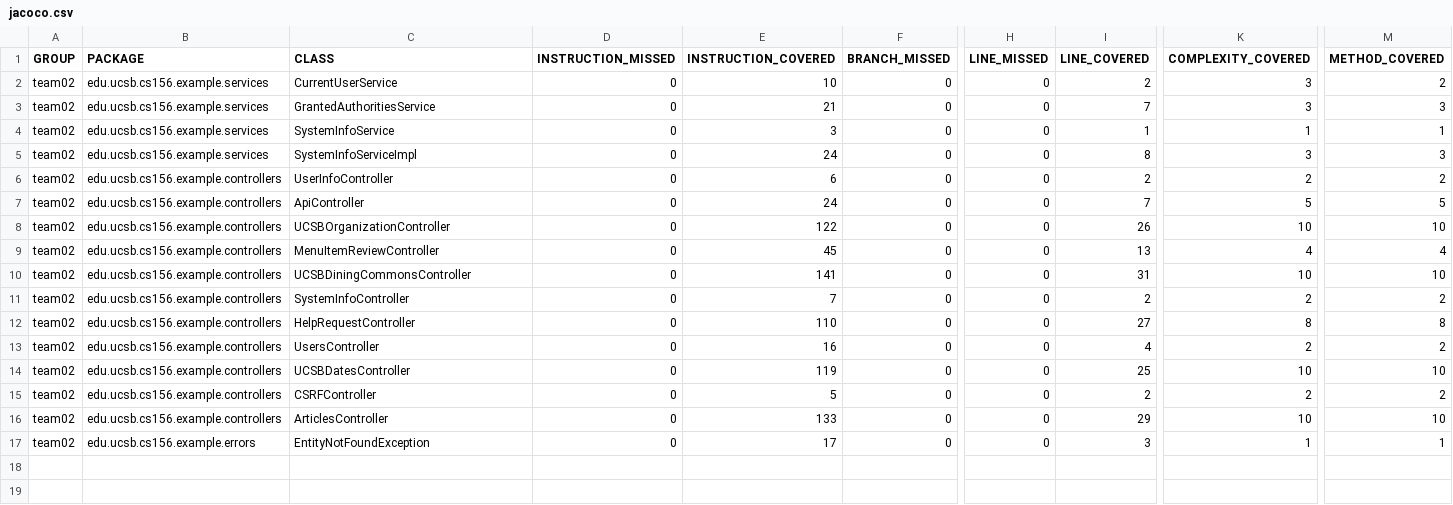
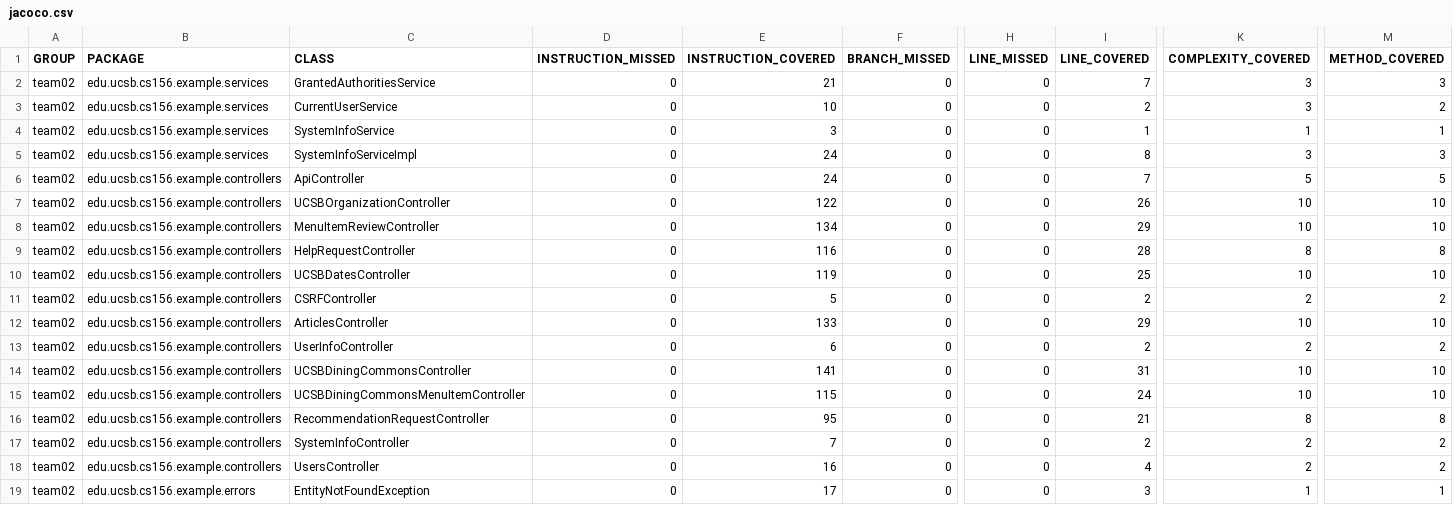
Before and after one commit to ucsb-cs156-f23/team02-f23-6pm-3, a CSV file: prs/70/jacoco/jacoco.csv, drawn as a sheet; only a part is shown, gaps mark what is left out; addresses are those after the commit; rows hold the shown columns only; the diff names each change by its address in the sheet, - before the commit and + after, or states it on an @@ line.

Commit message:
Deploying to gh-pages from @ ucsb-cs156-f23/team02-f23-6pm-3@cdd80e797b5a723afc042d691bd2aaa08d9f81d7 🚀

```diff
--- a/prs/70/jacoco/jacoco.csv
+++ b/prs/70/jacoco/jacoco.csv
@@ row 3 moved to row 2: team02 @@
-E8 (INSTRUCTION_COVERED): 45
+E8 (INSTRUCTION_COVERED): 134
-I8 (LINE_COVERED): 13
+I8 (LINE_COVERED): 29
-K8 (COMPLEXITY_COVERED): 4
+K8 (COMPLEXITY_COVERED): 10
-M8 (METHOD_COVERED): 4
+M8 (METHOD_COVERED): 10
-E9 (INSTRUCTION_COVERED): 110
+E9 (INSTRUCTION_COVERED): 116
-I9 (LINE_COVERED): 27
+I9 (LINE_COVERED): 28
@@ row 6 moved to row 13: team02 @@
@@ row 10 moved to row 14: team02 @@
+row 15: team02 | edu.ucsb.cs156.example.controllers | UCSBDiningCommonsMenuItemController | 0 | 115 | 0 | 0 | 24 | 10 | 10
+row 16: team02 | edu.ucsb.cs156.example.controllers | RecommendationRequestController | 0 | 95 | 0 | 0 | 21 | 8 | 8
@@ row 11 moved to row 17: team02 @@
@@ row 13 moved to row 18: team02 @@
```
Also changed, not shown: 13 other files.
